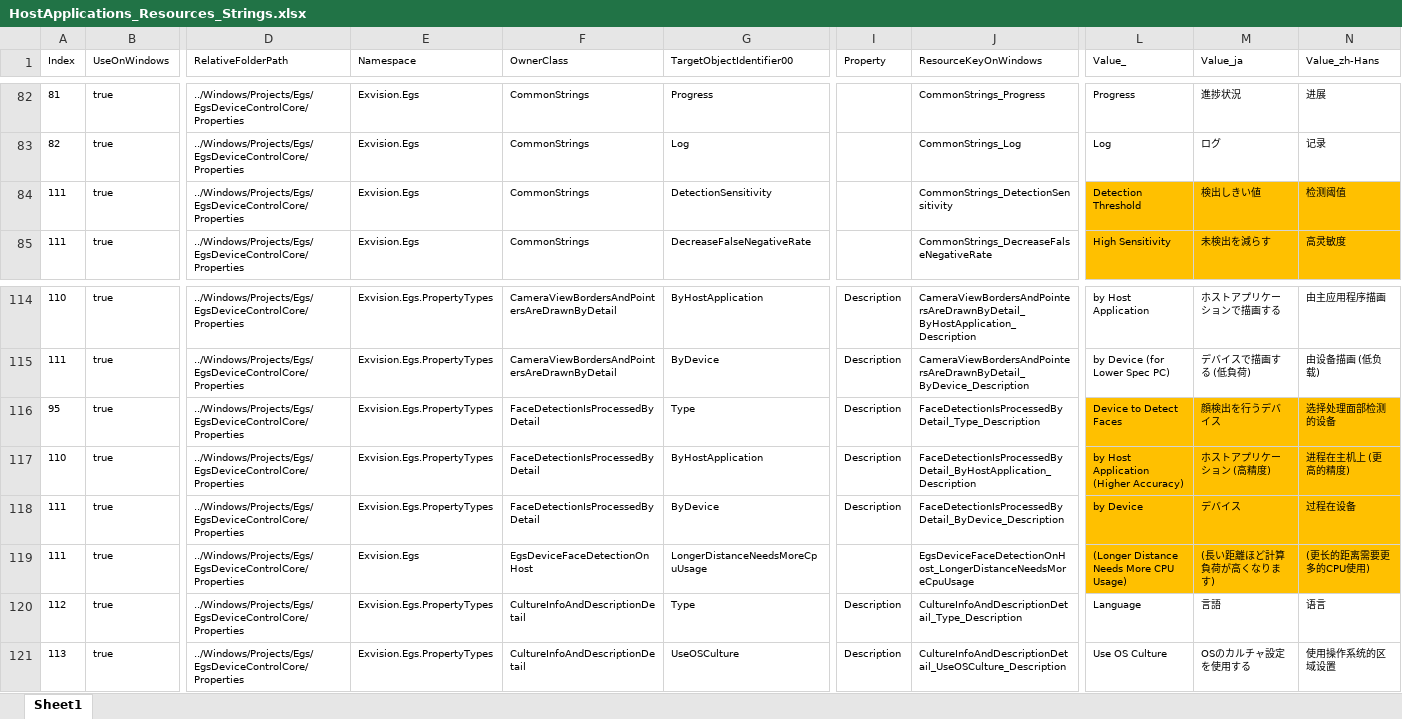
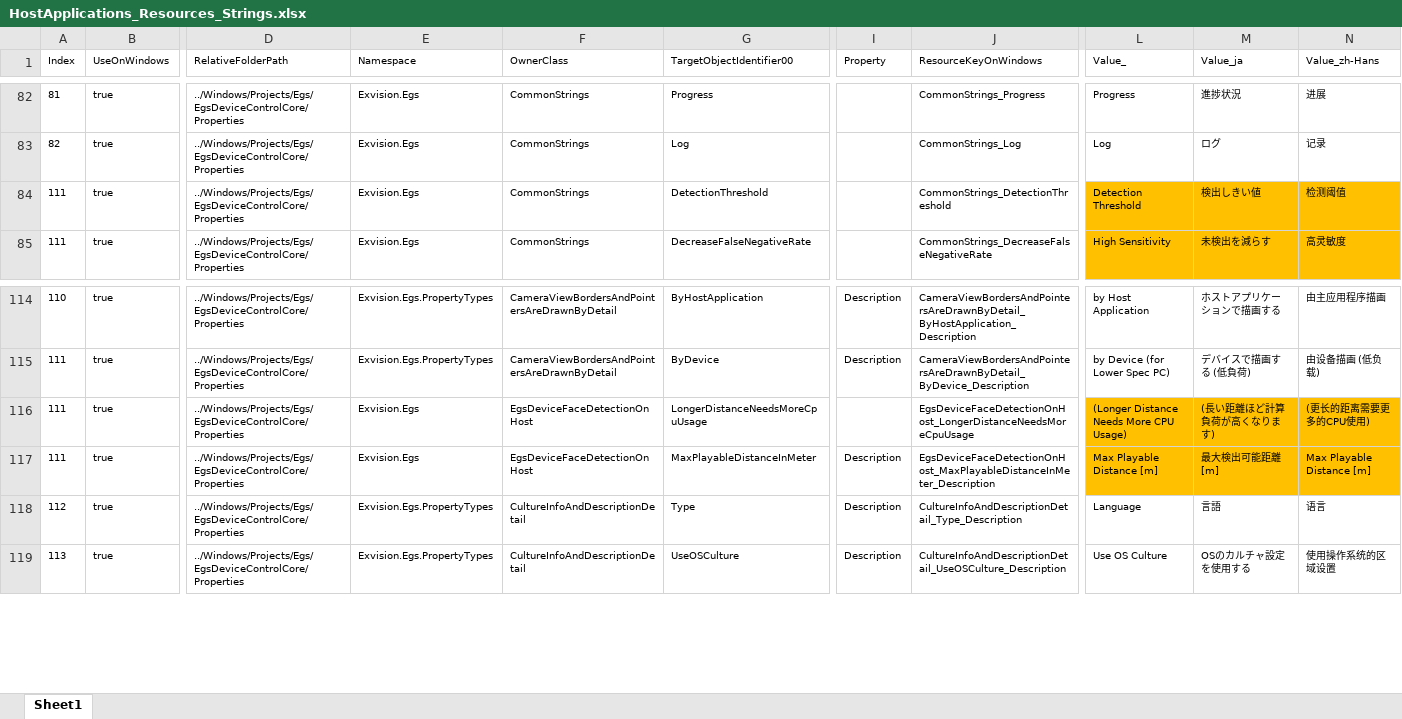
Before and after one commit to exvisioncorp/egs-host-applications-windows, an Excel workbook: Documents/HostApplications_Resources_Strings.xlsx, sheet Sheet1, drawn as a sheet; only a part is shown, gaps mark what is left out; values as stored, in another font and other column widths than the file's, no borders; removed rows and columns are numbered as before the commit, all else as after; rows hold the shown columns only; the diff names each change by its address in the sheet, - before the commit and + after, or states it on an @@ line.

Commit message:
Updated face detection on host application
 * Other programs which uses EgsDeviceControlCore can set "EgsDeviceSettings.IsToDetectFaces" safely.  (not tested yet)
 * Implemented ValueWithDescriptionBase, ValueWithDescription<T> and EnumValueWithDescription<T> for better auto generation of properties from excel files.
 * Updated HostApplications_Resources_Strings.xlsx and UsbProtocol_EgsDeviceSettingsHidReport_HostAppSettings_PropertyList.xlsx.
  - Updated and re-factored EgsSourceCodeGeneration.
 * Renamed and moved functions from IsToDetectFaces to IsToDetectFacesOnDevice in EgsDeviceSettings.
 * Added FaceDetectionMethod to EgsDeviceSettings and UpdateFaceDetectionRelatedProperties() to EgsDevice.
 * Updated SettingsUserControl.xaml for face detection by host application.
 * Changed the type of some properties in EgsDeviceFaceDetectionOnHost, from double to RangedDouble.

```diff
--- a/Documents/HostApplications_Resources_Strings.xlsx (sheet Sheet1)
+++ b/Documents/HostApplications_Resources_Strings.xlsx (sheet Sheet1)
-G84 (TargetObjectIdentifier00): DetectionSensitivity
+G84 (TargetObjectIdentifier00): DetectionThreshold
-J84 (ResourceKeyOnWindows): CommonStrings_DetectionSensitivity
+J84 (ResourceKeyOnWindows): CommonStrings_DetectionThreshold
-row 116: 95 | true | ../Windows/Projects/Egs/EgsDeviceControlCore/Properties | Exvision.Egs.PropertyTypes | FaceDetectionIsProcessedByDetail | Type | Description | FaceDetectionIsProcessedByDetail_Type_Description | Device to Detect Faces | 顔検出を行うデバイス | 选择处理面部检测的设备
-row 117: 110 | true | ../Windows/Projects/Egs/EgsDeviceControlCore/Properties | Exvision.Egs.PropertyTypes | FaceDetectionIsProcessedByDetail | ByHostApplication | Description | FaceDetectionIsProcessedByDetail_ByHostApplication_Description | by Host Application (Higher Accuracy) | ホストアプリケーション (高精度) | 进程在主机上 (更高的精度)
-row 118: 111 | true | ../Windows/Projects/Egs/EgsDeviceControlCore/Properties | Exvision.Egs.PropertyTypes | FaceDetectionIsProcessedByDetail | ByDevice | Description | FaceDetectionIsProcessedByDetail_ByDevice_Description | by Device | デバイス | 过程在设备
+row 117: 111 | true | ../Windows/Projects/Egs/EgsDeviceControlCore/Properties | Exvision.Egs | EgsDeviceFaceDetectionOnHost | MaxPlayableDistanceInMeter | Description | EgsDeviceFaceDetectionOnHost_MaxPlayableDistanceInMeter_Description | Max Playable Distance [m] | 最大検出可能距離[m] | Max Playable Distance [m]
```
Also changed, not shown: formulas that keep their value, Documents/UsbProtocol_EgsDeviceSettingsHidReport_HostAppSettings_PropertyList.xlsx, 37 other files.
